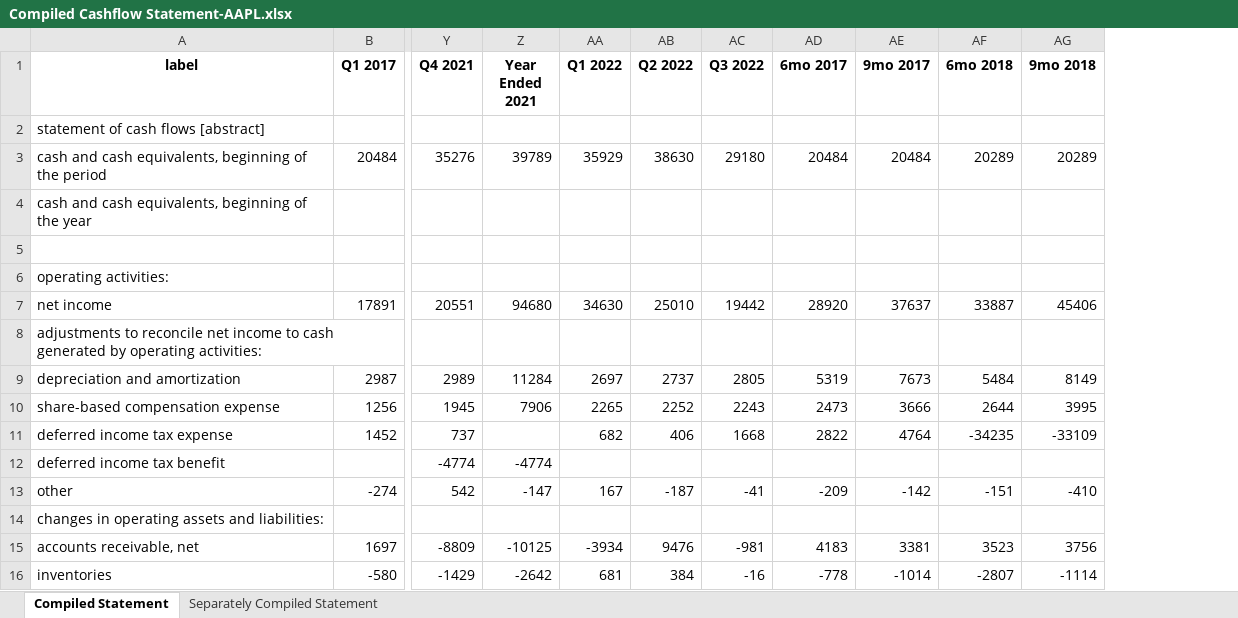
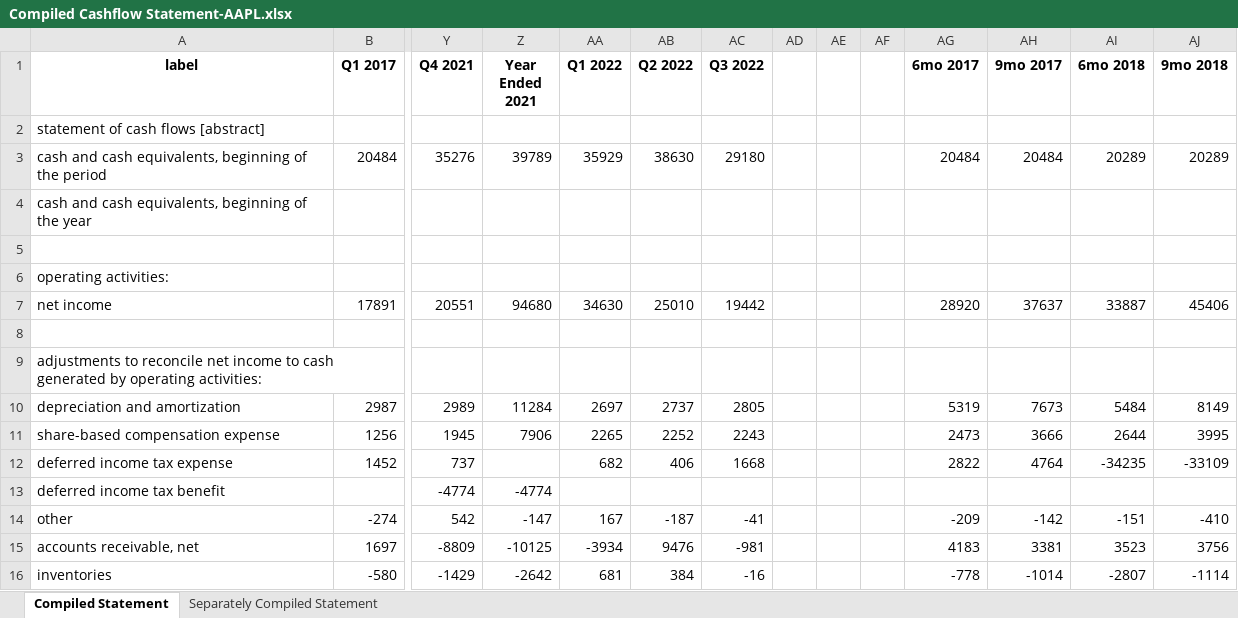
Before and after one commit to Julia-Susser/Financial-Statements, an Excel workbook: output/Financial Statement AAPL/Compiled Cashflow Statement-AAPL.xlsx, sheet Compiled Statement, drawn as a sheet; only a part is shown, gaps mark what is left out; values as stored, in another font and other column widths than the file's, no borders; removed rows and columns are numbered as before the commit, all else as after; rows hold the shown columns only; the diff names each change by its address in the sheet, - before the commit and + after, or states it on an @@ line.

```diff
--- a/output/Financial Statement AAPL/Compiled Cashflow Statement-AAPL.xlsx (sheet Compiled Statement)
+++ b/output/Financial Statement AAPL/Compiled Cashflow Statement-AAPL.xlsx (sheet Compiled Statement)
+column AD, empty
+column AE, empty
+column AF, empty
+row 8: (empty)
-row 14: changes in operating assets and liabilities:
```
Also changed, not shown: formulas that keep their value, input/Financial Statement AAPL/Compiled Income Statement-AAPL.xlsx, output/Financial Statement AAPL/Compiled Balance Statement-AAPL.xlsx, 4 other files.
